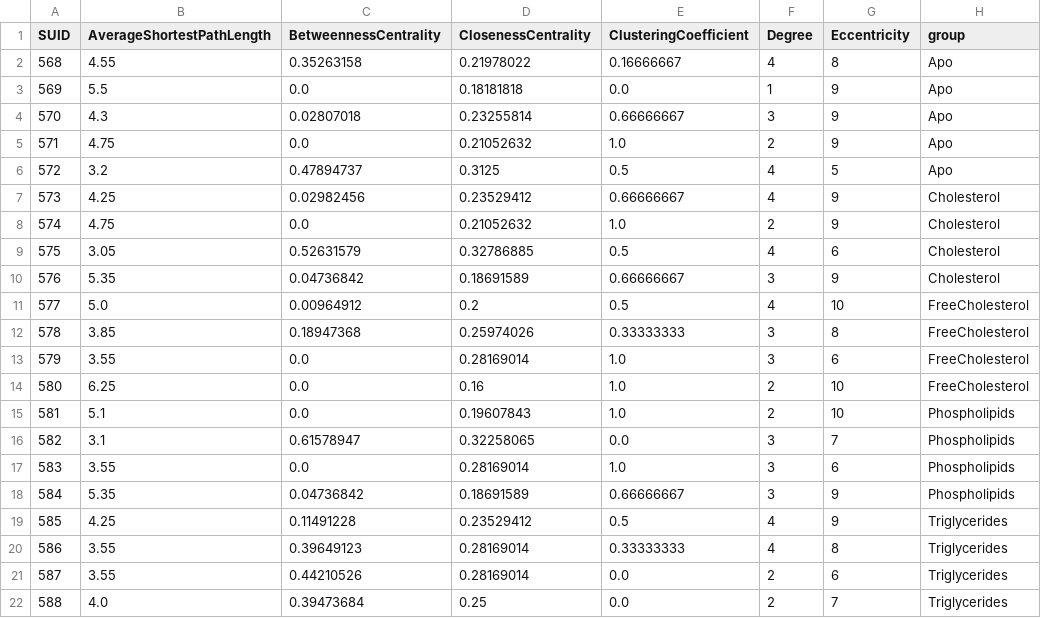
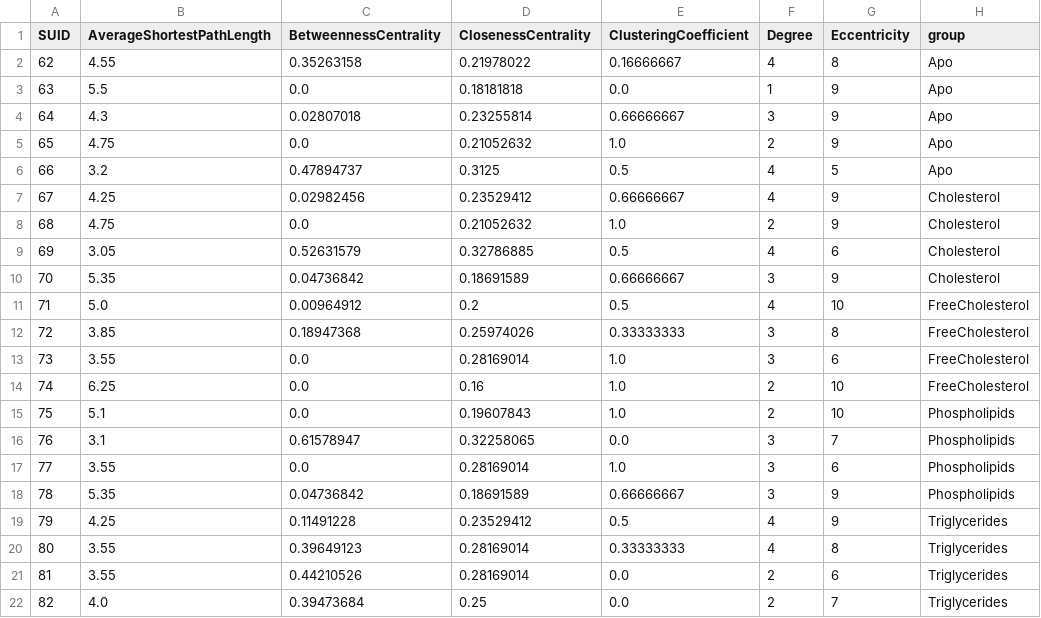
Before and after one commit to Yasmijnb/Git_Research-Practice, a CSV file: Results/NetworkTopology_OldWomen.csv, drawn as a sheet; only a part is shown; the diff names each change by its address in the sheet, - before the commit and + after, or states it on an @@ line.

```diff
--- a/Results/NetworkTopology_OldWomen.csv
+++ b/Results/NetworkTopology_OldWomen.csv
-A2 (SUID): 568
+A2 (SUID): 62
-A3 (SUID): 569
+A3 (SUID): 63
-A4 (SUID): 570
+A4 (SUID): 64
-A5 (SUID): 571
+A5 (SUID): 65
-A6 (SUID): 572
+A6 (SUID): 66
-A7 (SUID): 573
+A7 (SUID): 67
-A8 (SUID): 574
+A8 (SUID): 68
-A9 (SUID): 575
+A9 (SUID): 69
-A10 (SUID): 576
+A10 (SUID): 70
-A11 (SUID): 577
+A11 (SUID): 71
-A12 (SUID): 578
+A12 (SUID): 72
-A13 (SUID): 579
+A13 (SUID): 73
-A14 (SUID): 580
+A14 (SUID): 74
-A15 (SUID): 581
+A15 (SUID): 75
-A16 (SUID): 582
+A16 (SUID): 76
-A17 (SUID): 583
+A17 (SUID): 77
-A18 (SUID): 584
+A18 (SUID): 78
-A19 (SUID): 585
+A19 (SUID): 79
-A20 (SUID): 586
+A20 (SUID): 80
-A21 (SUID): 587
+A21 (SUID): 81
-A22 (SUID): 588
+A22 (SUID): 82
```
Also changed, not shown: Results/NetworkTopology_Men.csv, Results/NetworkTopology_Old.csv, 5 other files.
